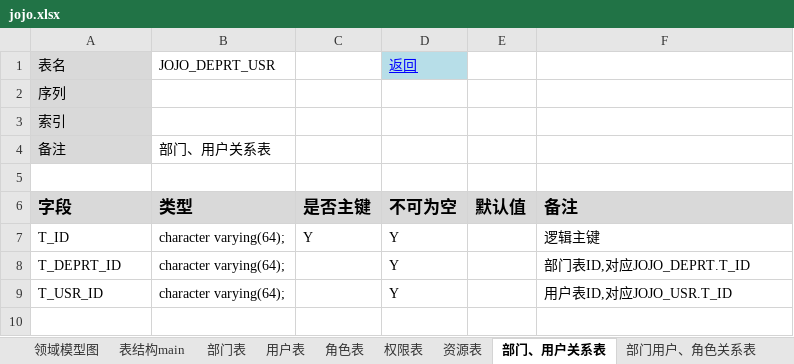
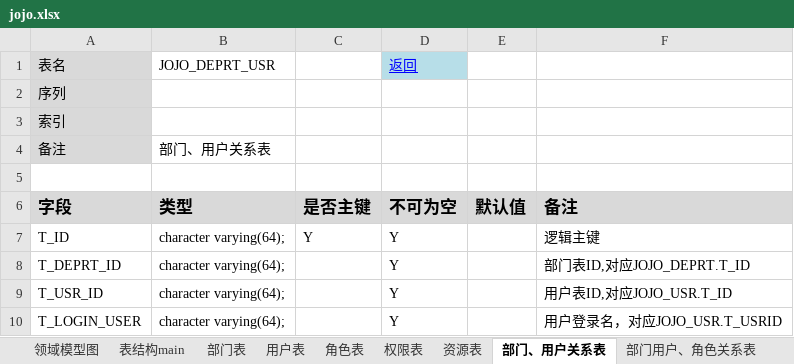
Before and after one commit to neomx7/jojoswork, an Excel workbook: work/docs/jojo.xlsx, sheet 部门、用户关系表, drawn as a sheet; values as stored, in another font and other column widths than the file's, no borders; the diff names each change by its address in the sheet, - before the commit and + after, or states it on an @@ line.

Commit message:
完成了正向的登录鉴权操作，并修改了部分表字段定义。
Signed-off-by: jojo <showne@163.com>

```diff
--- a/work/docs/jojo.xlsx (sheet 部门、用户关系表)
+++ b/work/docs/jojo.xlsx (sheet 部门、用户关系表)
+row 10: T_LOGIN_USER | character varying(64); |  | Y |  | 用户登录名，对应JOJO_USR.T_USRID
```
Also changed, not shown: sheet 资源表, 29 other files.
